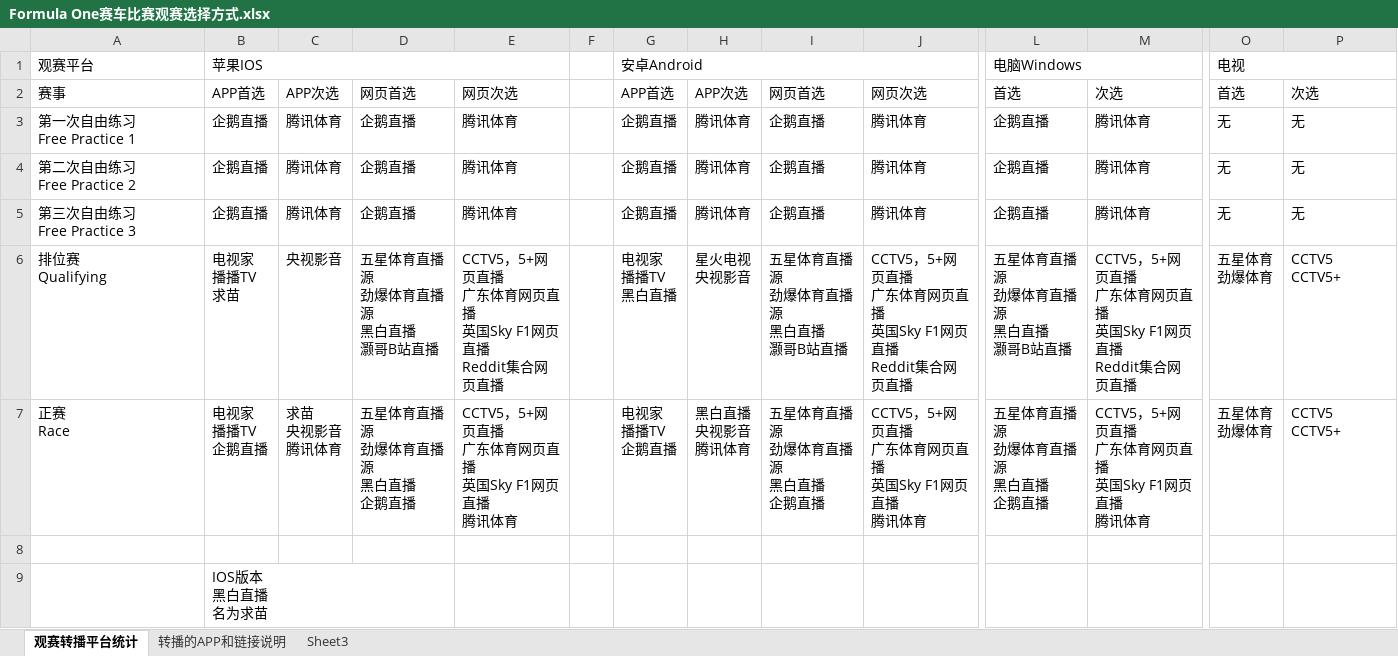
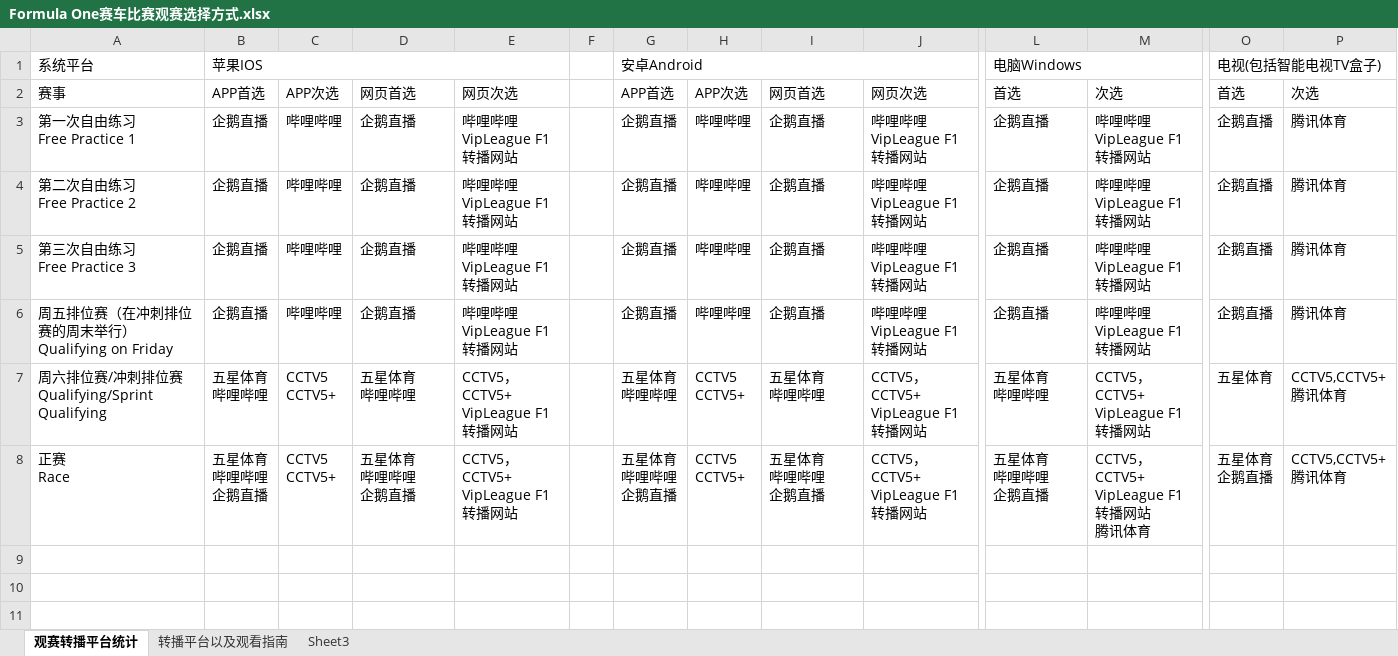
Before and after one commit to LITTLEPINKALLDEAD/DatasOnTelecom, an Excel workbook: 文档/其他文档/Others/Sports/Formula One赛车比赛观赛选择方式.xlsx, sheet 观赛转播平台统计, drawn as a sheet; only a part is shown, gaps mark what is left out; values as stored, in another font and other column widths than the file's, no cell formats; removed rows and columns are numbered as before the commit, all else as after; rows hold the shown columns only; ↵ is a line break in a cell; the diff names each change by its address in the sheet, - before the commit and + after, or states it on an @@ line.

```diff
--- a/文档/其他文档/Others/Sports/Formula One赛车比赛观赛选择方式.xlsx (sheet 观赛转播平台统计)
+++ b/文档/其他文档/Others/Sports/Formula One赛车比赛观赛选择方式.xlsx (sheet 观赛转播平台统计)
@@ sheet tab hidden: 转播的APP和链接说明 @@
+sheet tab: 转播平台以及观看指南
-A1: 观赛平台
+A1: 系统平台
-O1: 电视
+O1: 电视(包括智能电视TV盒子)
-C3:C5: 腾讯体育
+C3:C5: 哔哩哔哩
-E3:E5: 腾讯体育
+E3:E5: 哔哩哔哩 ↵ VipLeague F1转播网站
-H3:H5: 腾讯体育
+H3:H5: 哔哩哔哩
-J3:J5: 腾讯体育
+J3:J5: 哔哩哔哩 ↵ VipLeague F1转播网站
-M3:M5: 腾讯体育
+M3:M5: 哔哩哔哩 ↵ VipLeague F1转播网站
-O3:O5: 无
+O3:O5: 企鹅直播
-P3:P5: 无
+P3:P5: 腾讯体育
-row 6: 排位赛 ↵ Qualifying | 电视家 ↵ 播播TV ↵ 求苗 | 央视影音 | 五星体育直播源 ↵ 劲爆体育直播源 ↵ 黑白直播 ↵ 灏哥B站直播 | CCTV5，5+网页直播 ↵ 广东体育网页直播 ↵ 英国Sky F1网页直播 ↵ Reddit集合网页直播 |  | 电视家 ↵ 播播TV ↵ 黑白直播 | 星火电视 ↵ 央视影音 | 五星体育直播源 ↵ 劲爆体育直播源 ↵ 黑白直播 ↵ 灏哥B站直播 | CCTV5，5+网页直播 ↵ 广东体育网页直播 ↵ 英国Sky F1网页直播 ↵ Reddit集合网页直播 | 五星体育直播源 ↵ 劲爆体育直播源 ↵ 黑白直播 ↵ 灏哥B站直播 | CCTV5，5+网页直播 ↵ 广东体育网页直播 ↵ 英国Sky F1网页直播 ↵ Reddit集合网页直播 | 五星体育 ↵ 劲爆体育 | CCTV5 ↵ CCTV5+
+row 6: 周五排位赛（在冲刺排位赛的周末举行） ↵ Qualifying on Friday | 企鹅直播 | 哔哩哔哩 | 企鹅直播 | 哔哩哔哩 ↵ VipLeague F1转播网站 |  | 企鹅直播 | 哔哩哔哩 | 企鹅直播 | 哔哩哔哩 ↵ VipLeague F1转播网站 | 企鹅直播 | 哔哩哔哩 ↵ VipLeague F1转播网站 | 企鹅直播 | 腾讯体育
+row 7: 周六排位赛/冲刺排位赛 ↵ Qualifying/Sprint Qualifying | 五星体育 ↵ 哔哩哔哩 | CCTV5 ↵ CCTV5+ | 五星体育 ↵ 哔哩哔哩 | CCTV5，CCTV5+ ↵ VipLeague F1转播网站 |  | 五星体育 ↵ 哔哩哔哩 | CCTV5 ↵ CCTV5+ | 五星体育 ↵ 哔哩哔哩 | CCTV5，CCTV5+ ↵ VipLeague F1转播网站 | 五星体育 ↵ 哔哩哔哩 | CCTV5，CCTV5+ ↵ VipLeague F1转播网站 | 五星体育 | CCTV5,CCTV5+ ↵ 腾讯体育
-B8: 电视家 ↵ 播播TV ↵ 企鹅直播
+B8: 五星体育 ↵ 哔哩哔哩 ↵ 企鹅直播
-C8: 求苗 ↵ 央视影音 ↵ 腾讯体育
+C8: CCTV5 ↵ CCTV5+
-D8: 五星体育直播源 ↵ 劲爆体育直播源 ↵ 黑白直播 ↵ 企鹅直播
+D8: 五星体育 ↵ 哔哩哔哩 ↵ 企鹅直播
-E8: CCTV5，5+网页直播 ↵ 广东体育网页直播 ↵ 英国Sky F1网页直播 ↵ 腾讯体育
+E8: CCTV5，CCTV5+ ↵ VipLeague F1转播网站
-G8: 电视家 ↵ 播播TV ↵ 企鹅直播
+G8: 五星体育 ↵ 哔哩哔哩 ↵ 企鹅直播
-H8: 黑白直播 ↵ 央视影音 ↵ 腾讯体育
+H8: CCTV5 ↵ CCTV5+
-I8: 五星体育直播源 ↵ 劲爆体育直播源 ↵ 黑白直播 ↵ 企鹅直播
+I8: 五星体育 ↵ 哔哩哔哩 ↵ 企鹅直播
-J8: CCTV5，5+网页直播 ↵ 广东体育网页直播 ↵ 英国Sky F1网页直播 ↵ 腾讯体育
+J8: CCTV5，CCTV5+ ↵ VipLeague F1转播网站
-L8: 五星体育直播源 ↵ 劲爆体育直播源 ↵ 黑白直播 ↵ 企鹅直播
+L8: 五星体育 ↵ 哔哩哔哩 ↵ 企鹅直播
-M8: CCTV5，5+网页直播 ↵ 广东体育网页直播 ↵ 英国Sky F1网页直播 ↵ 腾讯体育
+M8: CCTV5，CCTV5+ ↵ VipLeague F1转播网站 ↵ 腾讯体育
-O8: 五星体育 ↵ 劲爆体育
+O8: 五星体育 ↵ 企鹅直播
-P8: CCTV5 ↵ CCTV5+
+P8: CCTV5,CCTV5+ ↵ 腾讯体育
-row 8: (empty)
-row 9:  | IOS版本 ↵ 黑白直播 ↵ 名为求苗
```
Also changed, not shown: cell formats, 6 other files.
